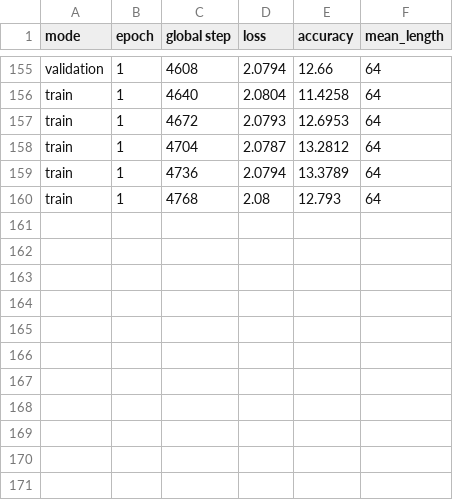
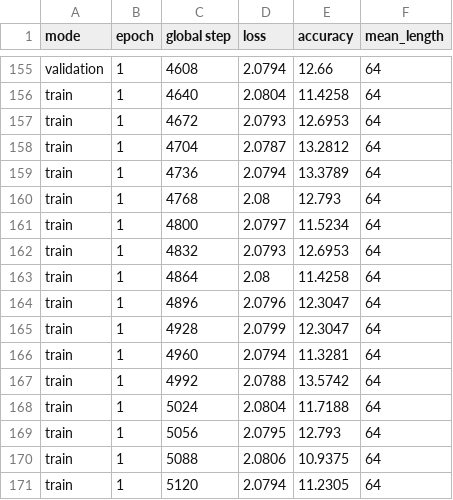
Before and after one commit to CLMBRs/communication-translation, a CSV file: Output/bf_accGrad4_mbart_BTen+zh_lr2.0e-5_7distractors_maxstep8192_seed43/log.csv, drawn as a sheet; only a part is shown, gaps mark what is left out; the diff names each change by its address in the sheet, - before the commit and + after, or states it on an @@ line.

```diff
--- a/Output/bf_accGrad4_mbart_BTen+zh_lr2.0e-5_7distractors_maxstep8192_seed43/log.csv
+++ b/Output/bf_accGrad4_mbart_BTen+zh_lr2.0e-5_7distractors_maxstep8192_seed43/log.csv
+row 161: train | 1 | 4800 | 2.0797 | 11.5234 | 64
+row 162: train | 1 | 4832 | 2.0793 | 12.6953 | 64
+row 163: train | 1 | 4864 | 2.08 | 11.4258 | 64
+row 164: train | 1 | 4896 | 2.0796 | 12.3047 | 64
+row 165: train | 1 | 4928 | 2.0799 | 12.3047 | 64
+row 166: train | 1 | 4960 | 2.0794 | 11.3281 | 64
+row 167: train | 1 | 4992 | 2.0788 | 13.5742 | 64
+row 168: train | 1 | 5024 | 2.0804 | 11.7188 | 64
+row 169: train | 1 | 5056 | 2.0795 | 12.793 | 64
+row 170: train | 1 | 5088 | 2.0806 | 10.9375 | 64
+row 171: train | 1 | 5120 | 2.0794 | 11.2305 | 64
```
Also changed, not shown: Output/bf_accGrad4_mbart_BTen+zh_lr1.75e-5_7distractors_maxstep8192_seed43/log.csv, 10 other files.
